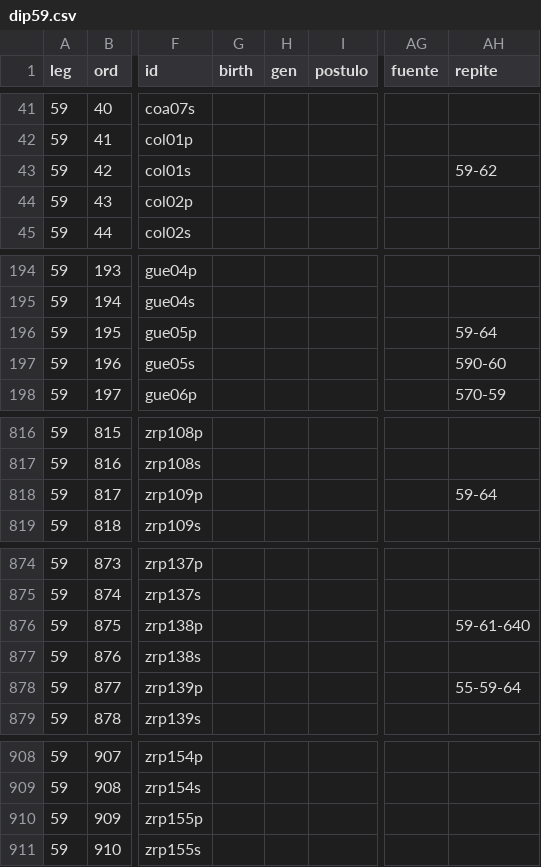
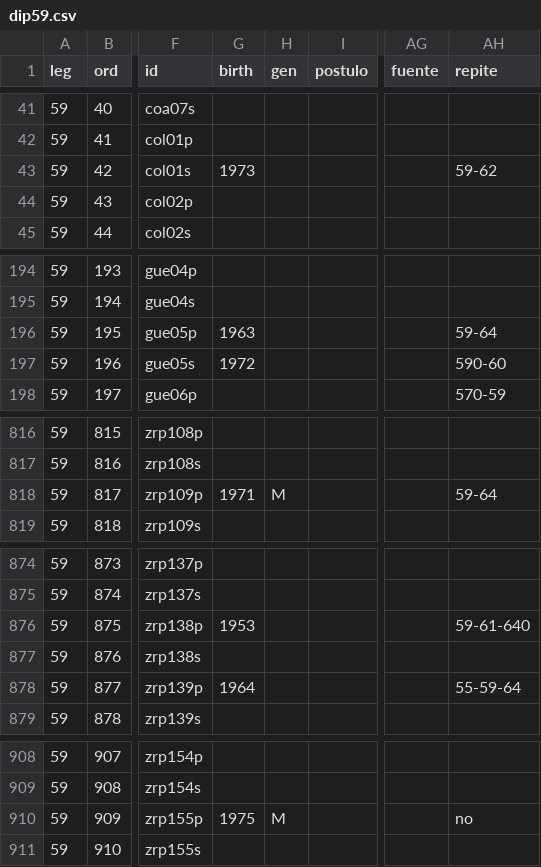
Before and after one commit to emagar/dipMex, a CSV file: data/diputados/dip59.csv, drawn as a sheet; only a part is shown, gaps mark what is left out; the diff covers the shown part only; the diff names each change by its address in the sheet, - before the commit and + after, or states it on an @@ line.

```diff
--- a/data/diputados/dip59.csv
+++ b/data/diputados/dip59.csv
-G43 (birth): (empty)
+G43 (birth): 1973
-G196 (birth): (empty)
+G196 (birth): 1963
-G197 (birth): (empty)
+G197 (birth): 1972
-G818 (birth): (empty)
+G818 (birth): 1971
-H818 (gen): (empty)
+H818 (gen): M
-G876 (birth): (empty)
+G876 (birth): 1953
-G878 (birth): (empty)
+G878 (birth): 1964
-G910 (birth): (empty)
+G910 (birth): 1975
-H910 (gen): (empty)
+H910 (gen): M
-AH910 (repite): (empty)
+AH910 (repite): no
```
Also changed, not shown: 11 edited cells elsewhere in this file, data/diputados/dip57.csv, data/diputados/dip58.csv, 4 other files.
